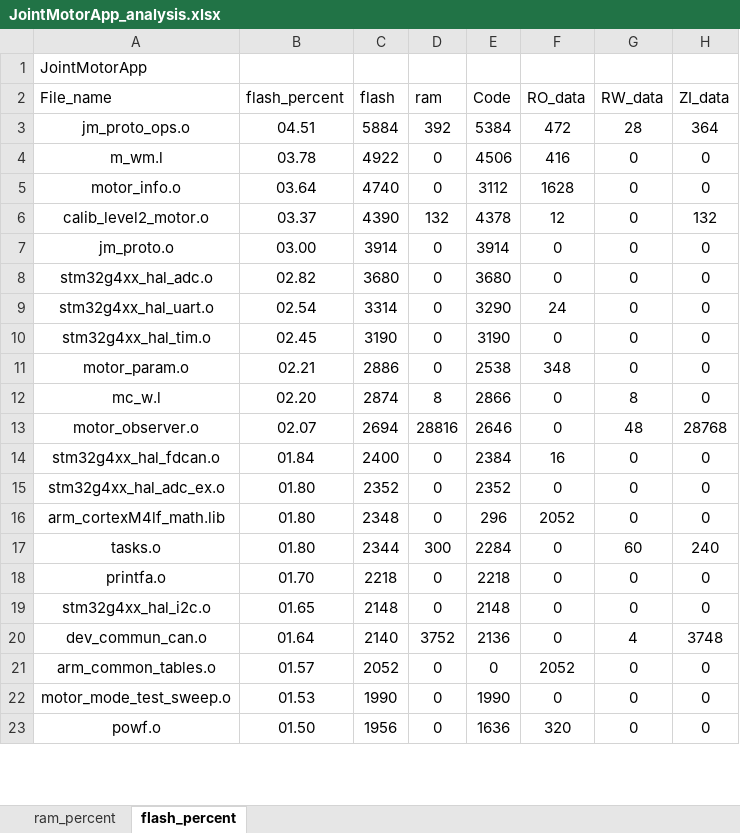
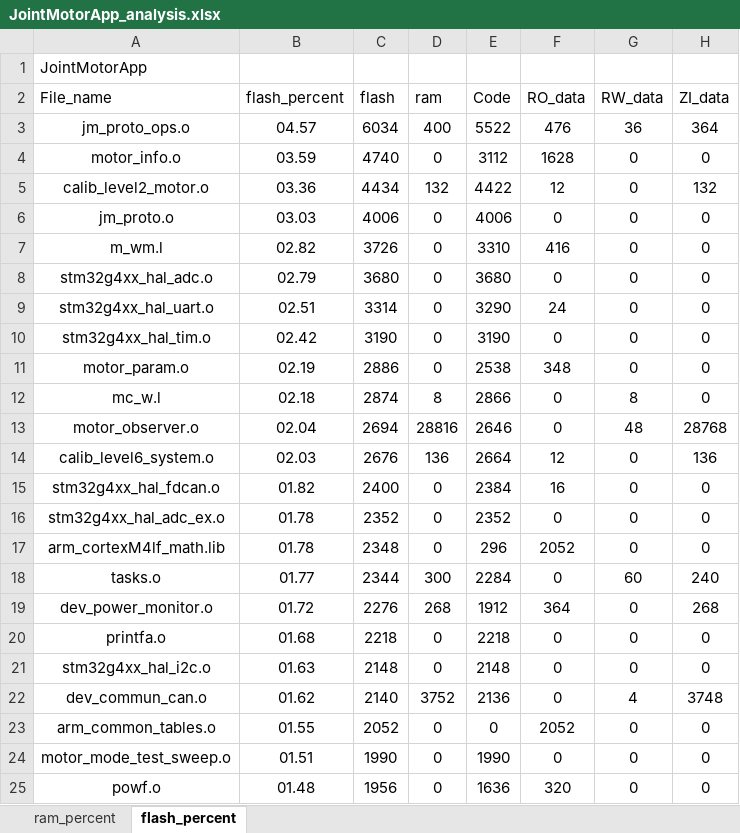
Before and after one commit to DalinYYYY/JM-App, an Excel workbook: Board/V1/MDK-ARM/JointMotorApp_analysis.xlsx, sheet flash_percent, drawn as a sheet; only a part is shown; values as stored, in another font and other column widths than the file's, no borders; charts and pictures and table styles not drawn; removed rows and columns are numbered as before the commit, all else as after; the diff covers the shown part only; the diff names each change by its address in the sheet, - before the commit and + after, or states it on an @@ line.

```diff
--- a/Board/V1/MDK-ARM/JointMotorApp_analysis.xlsx (sheet flash_percent)
+++ b/Board/V1/MDK-ARM/JointMotorApp_analysis.xlsx (sheet flash_percent)
-B3 (flash_percent): 04.51
+B3 (flash_percent): 04.57
-C3 (flash): 5884
+C3 (flash): 6034
-D3 (ram): 392
+D3 (ram): 400
-E3 (Code): 5384
+E3 (Code): 5522
-F3 (RO_data): 472
+F3 (RO_data): 476
-G3 (RW_data): 28
+G3 (RW_data): 36
-row 4: m_wm.l | 03.78 | 4922 | 0 | 4506 | 416 | 0 | 0
-B4 (flash_percent): 03.64
+B4 (flash_percent): 03.59
-B5 (flash_percent): 03.37
+B5 (flash_percent): 03.36
-C5 (flash): 4390
+C5 (flash): 4434
-E5 (Code): 4378
+E5 (Code): 4422
-B6 (flash_percent): 03.00
+B6 (flash_percent): 03.03
-C6 (flash): 3914
+C6 (flash): 4006
-E6 (Code): 3914
+E6 (Code): 4006
+row 7: m_wm.l | 02.82 | 3726 | 0 | 3310 | 416 | 0 | 0
-B8 (flash_percent): 02.82
+B8 (flash_percent): 02.79
-B9 (flash_percent): 02.54
+B9 (flash_percent): 02.51
-B10 (flash_percent): 02.45
+B10 (flash_percent): 02.42
-B11 (flash_percent): 02.21
+B11 (flash_percent): 02.19
-B12 (flash_percent): 02.20
+B12 (flash_percent): 02.18
-B13 (flash_percent): 02.07
+B13 (flash_percent): 02.04
+row 14: calib_level6_system.o | 02.03 | 2676 | 136 | 2664 | 12 | 0 | 136
-B15 (flash_percent): 01.84
+B15 (flash_percent): 01.82
-B16:B17 (flash_percent): 01.80
+B16:B17 (flash_percent): 01.78
-B18 (flash_percent): 01.80
+B18 (flash_percent): 01.77
+row 19: dev_power_monitor.o | 01.72 | 2276 | 268 | 1912 | 364 | 0 | 268
-B20 (flash_percent): 01.70
+B20 (flash_percent): 01.68
-B21 (flash_percent): 01.65
+B21 (flash_percent): 01.63
-B22 (flash_percent): 01.64
+B22 (flash_percent): 01.62
-B23 (flash_percent): 01.57
+B23 (flash_percent): 01.55
-B24 (flash_percent): 01.53
+B24 (flash_percent): 01.51
-B25 (flash_percent): 01.50
+B25 (flash_percent): 01.48
```
Also changed, not shown: 11 added rows, 17 removed rows and 64 edited cells elsewhere in this sheet, sheet ram_percent, charts or pictures, 4 other files.
